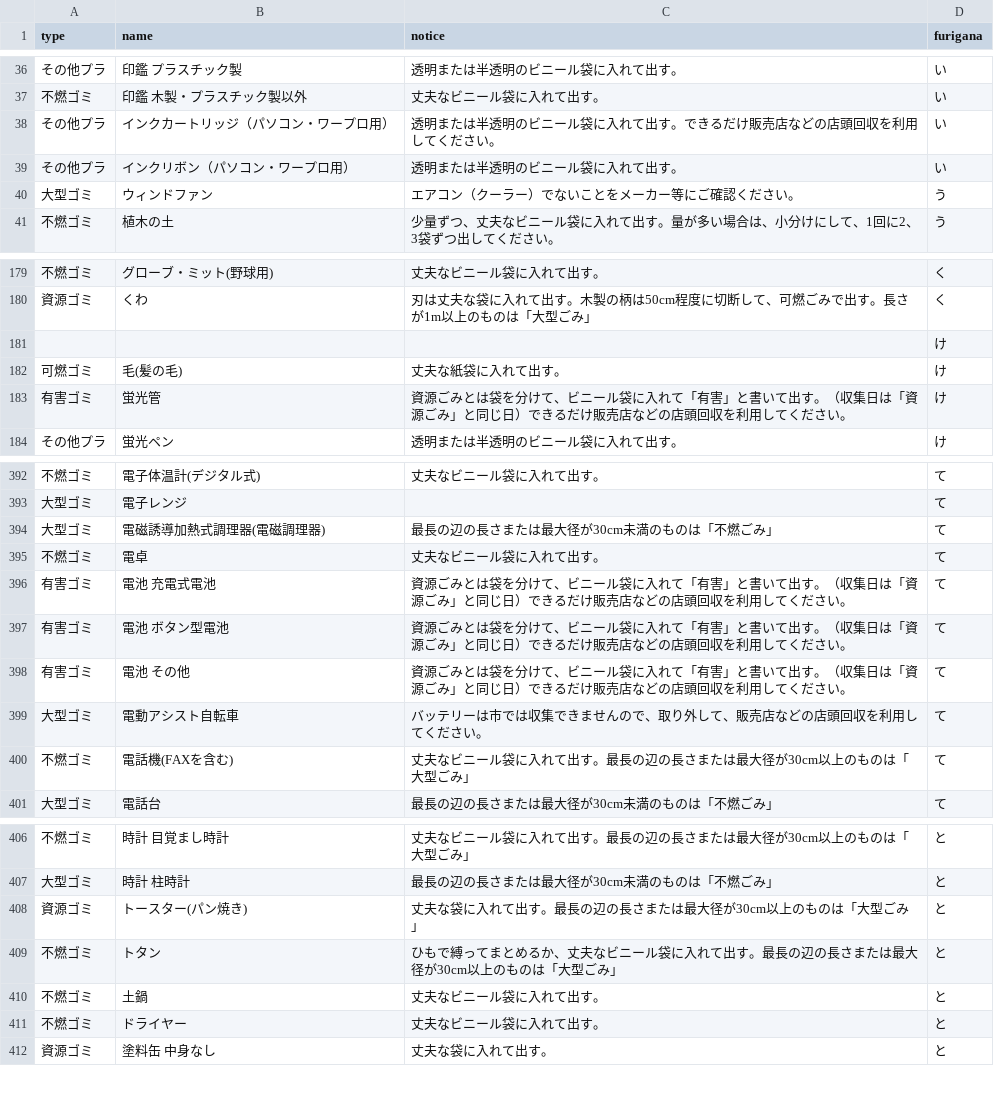
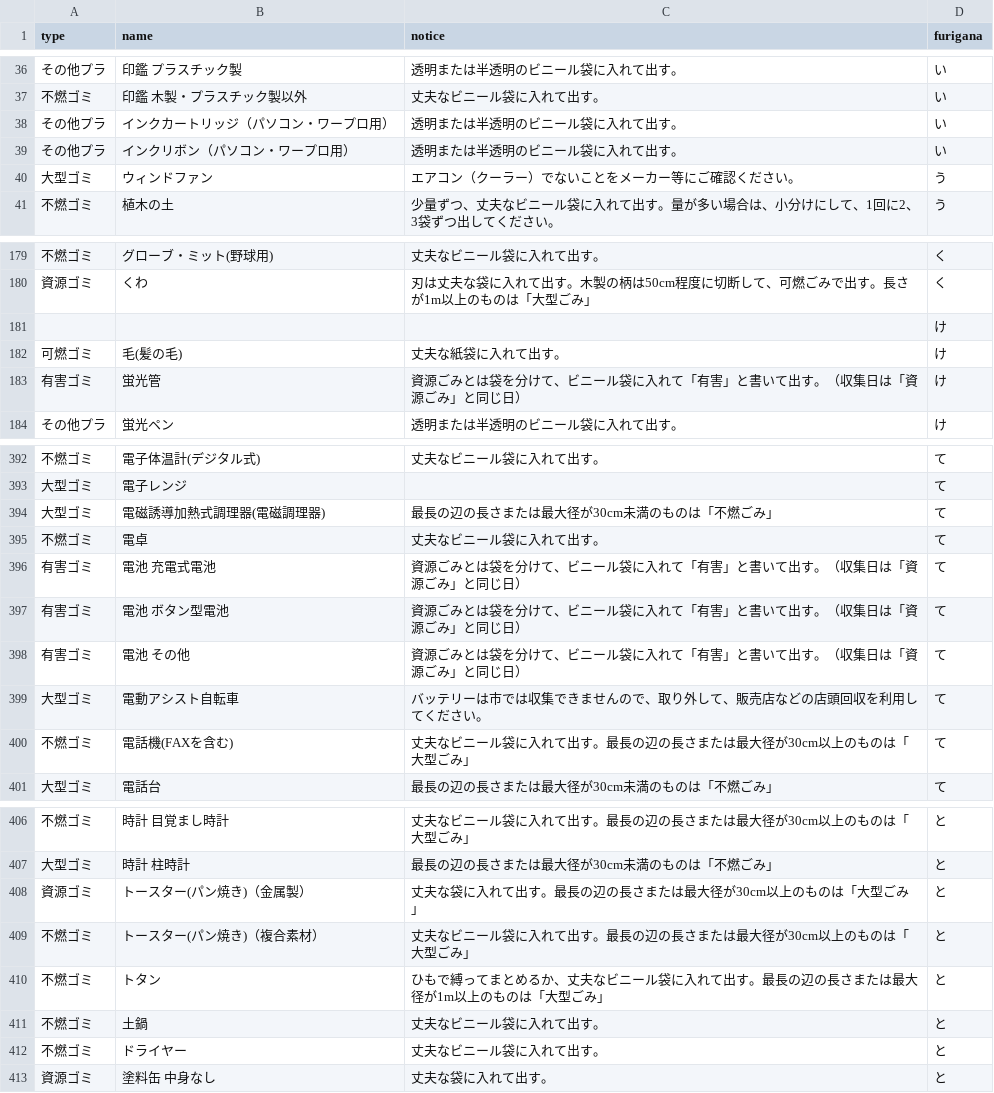
Before and after one commit to great-h/5374, a CSV file: data/target.csv, drawn as a sheet; only a part is shown, gaps mark what is left out.

```diff
--- a/data/target.csv
+++ b/data/target.csv
@@ -37,3 +37,3 @@ type,name,notice,furigana
 不燃ゴミ,印鑑 木製・プラスチック製以外,丈夫なビニール袋に入れて出す。,い
-その他プラ,インクカートリッジ（パソコン・ワープロ用）,透明または半透明のビニール袋に入れて出す。できるだけ販売店などの店頭回収を利用してください。,い
+その他プラ,インクカートリッジ（パソコン・ワープロ用）,透明または半透明のビニール袋に入れて出す。,い
 その他プラ,インクリボン（パソコン・ワープロ用）,透明または半透明のビニール袋に入れて出す。,い
@@ -182,3 +182,3 @@ type,name,notice,furigana
 可燃ゴミ,毛(髪の毛),丈夫な紙袋に入れて出す。,け
-有害ゴミ,蛍光管,資源ごみとは袋を分けて、ビニール袋に入れて「有害」と書いて出す。（収集日は「資源ごみ」と同じ日）できるだけ販売店などの店頭回収を利用してください。,け
+有害ゴミ,蛍光管,資源ごみとは袋を分けて、ビニール袋に入れて「有害」と書いて出す。（収集日は「資源ごみ」と同じ日）,け
 その他プラ,蛍光ペン,透明または半透明のビニール袋に入れて出す。,け
@@ -395,5 +395,5 @@ type,name,notice,furigana
 不燃ゴミ,電卓,丈夫なビニール袋に入れて出す。,て
-有害ゴミ,電池 充電式電池,資源ごみとは袋を分けて、ビニール袋に入れて「有害」と書いて出す。（収集日は「資源ごみ」と同じ日）できるだけ販売店などの店頭回収を利用してください。,て
-有害ゴミ,電池 ボタン型電池,資源ごみとは袋を分けて、ビニール袋に入れて「有害」と書いて出す。（収集日は「資源ごみ」と同じ日）できるだけ販売店などの店頭回収を利用してください。,て
-有害ゴミ,電池 その他,資源ごみとは袋を分けて、ビニール袋に入れて「有害」と書いて出す。（収集日は「資源ごみ」と同じ日）できるだけ販売店などの店頭回収を利用してください。,て
+有害ゴミ,電池 充電式電池,資源ごみとは袋を分けて、ビニール袋に入れて「有害」と書いて出す。（収集日は「資源ごみ」と同じ日）,て
+有害ゴミ,電池 ボタン型電池,資源ごみとは袋を分けて、ビニール袋に入れて「有害」と書いて出す。（収集日は「資源ごみ」と同じ日）,て
+有害ゴミ,電池 その他,資源ごみとは袋を分けて、ビニール袋に入れて「有害」と書いて出す。（収集日は「資源ごみ」と同じ日）,て
 大型ゴミ,電動アシスト自転車,バッテリーは市では収集できませんので、取り外して、販売店などの店頭回収を利用してください。,て
@@ -407,4 +407,5 @@ type,name,notice,furigana
 大型ゴミ,時計 柱時計,最長の辺の長さまたは最大径が30cm未満のものは「不燃ごみ」,と
-資源ゴミ,トースター(パン焼き),丈夫な袋に入れて出す。最長の辺の長さまたは最大径が30cm以上のものは「大型ごみ」,と
-不燃ゴミ,トタン,ひもで縛ってまとめるか、丈夫なビニール袋に入れて出す。最長の辺の長さまたは最大径が30cm以上のものは「大型ごみ」,と
+資源ゴミ,トースター(パン焼き)（金属製）,丈夫な袋に入れて出す。最長の辺の長さまたは最大径が30cm以上のものは「大型ごみ」,と
+不燃ゴミ, トースター(パン焼き)（複合素材）,丈夫なビニール袋に入れて出す。最長の辺の長さまたは最大径が30cm以上のものは「大型ごみ」,と
+不燃ゴミ,トタン,ひもで縛ってまとめるか、丈夫なビニール袋に入れて出す。最長の辺の長さまたは最大径が1m以上のものは「大型ごみ」,と
 不燃ゴミ,土鍋,丈夫なビニール袋に入れて出す。,と
```
Also changed, not shown: data/area_days.csv.
